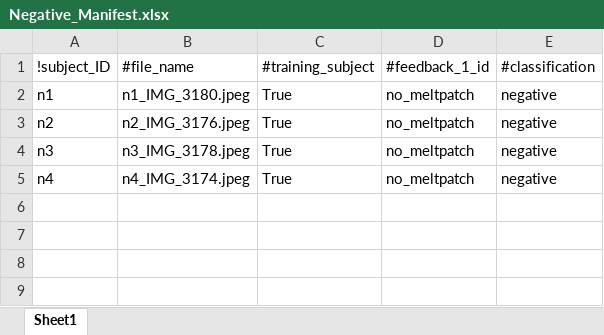
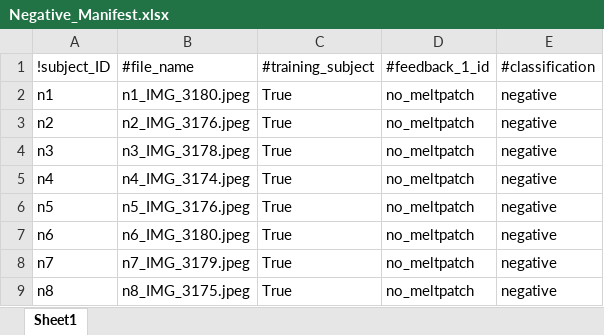
Before and after one commit to d-kessler/Macro-Citizen-Science, an Excel workbook: manifests/Negative_Manifest.xlsx, sheet Sheet1, drawn as a sheet; values as stored, in another font and other column widths than the file's, no borders; the diff names each change by its address in the sheet, - before the commit and + after, or states it on an @@ line.

```diff
--- a/manifests/Negative_Manifest.xlsx (sheet Sheet1)
+++ b/manifests/Negative_Manifest.xlsx (sheet Sheet1)
+row 6: n5 | n5_IMG_3176.jpeg | True | no_meltpatch | negative
+row 7: n6 | n6_IMG_3180.jpeg | True | no_meltpatch | negative
+row 8: n7 | n7_IMG_3179.jpeg | True | no_meltpatch | negative
+row 9: n8 | n8_IMG_3175.jpeg | True | no_meltpatch | negative
```
Also changed, not shown: manifests/Experiment_Manifest.xlsx, manifests/Simulation_Manifest.xlsx.
